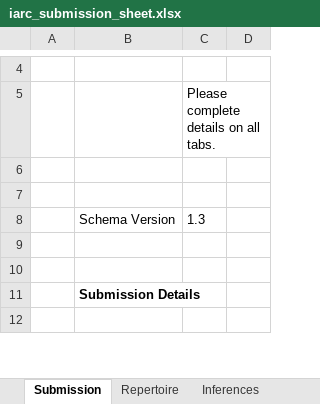
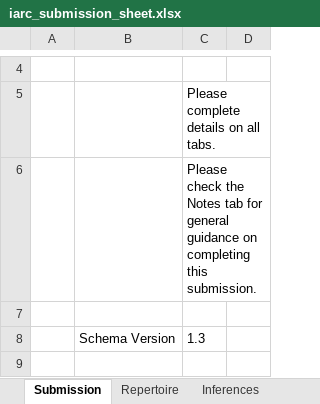
Before and after one commit to airr-community/gldb-wg, an Excel workbook: germline_schema/docs/iarc_submission_sheet.xlsx, sheet Submission, drawn as a sheet; only a part is shown, gaps mark what is left out; the shorter side is filled out with more unchanged rows; values as stored, in another font and other column widths than the file's, no borders; ↵ is a line break in a cell; the diff names each change by its address in the sheet, - before the commit and + after, or states it on an @@ line.

```diff
--- a/germline_schema/docs/iarc_submission_sheet.xlsx (sheet Submission)
+++ b/germline_schema/docs/iarc_submission_sheet.xlsx (sheet Submission)
-C6: (empty)
+C6: Please check the Notes tab for general guidance on ↵ completing this submission.
```
Also changed, not shown: sheet Inferences, sheet Genotype, sheet Repertoire, sheet Tool Settings, other sheet tabs, germline_schema/docs/inferred_sequence_documentation_sheet.xlsx, germline_schema/templates/iarc_submission_template.xlsx, 4 other files.
